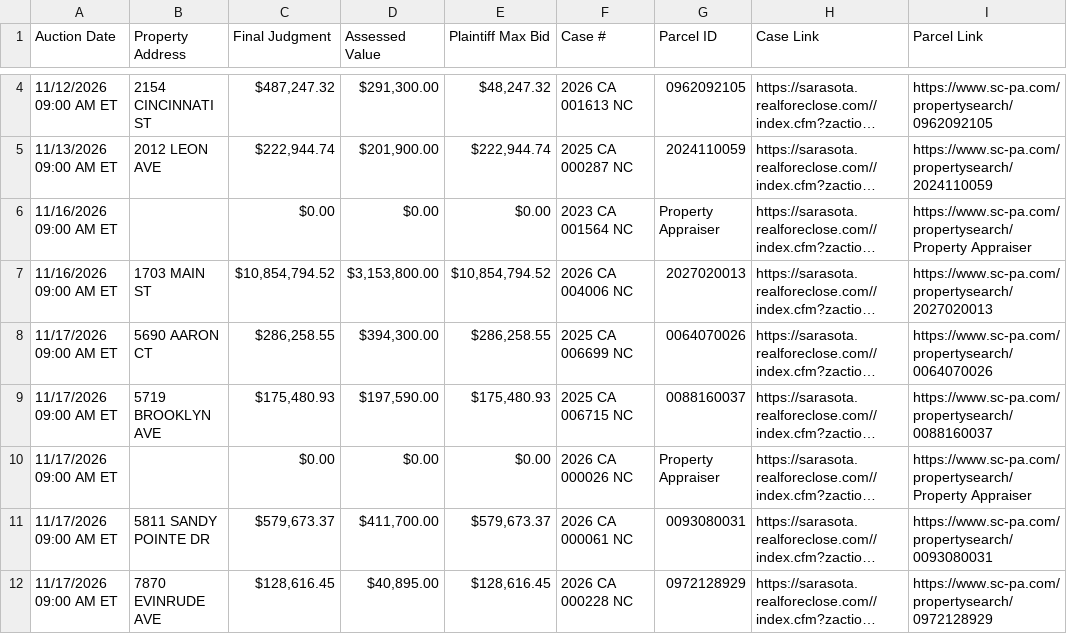
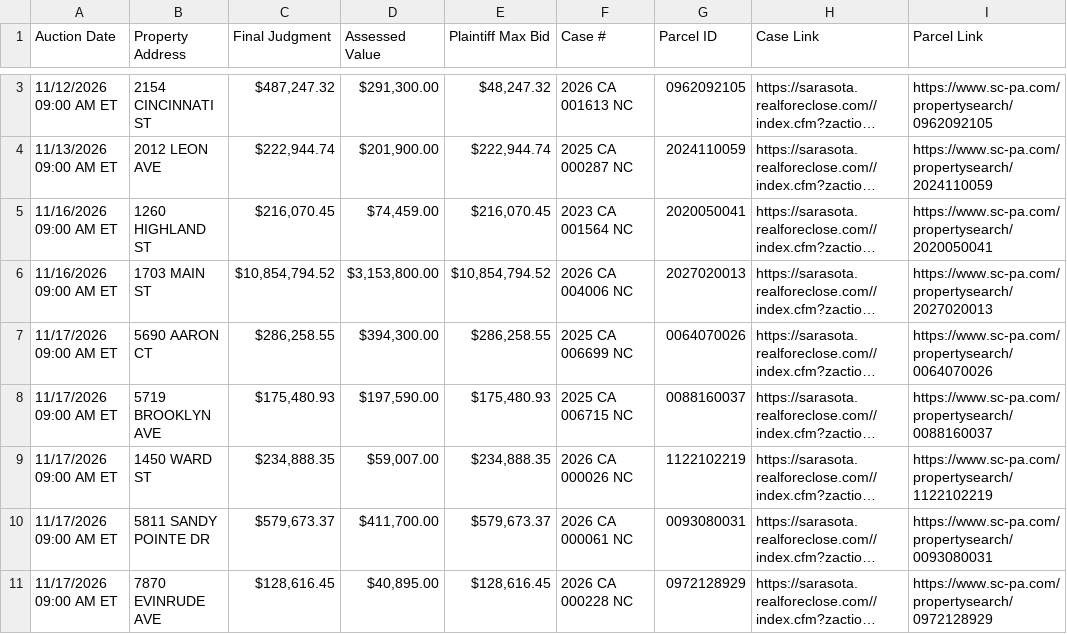
Before and after one commit to figlesias7/realforeclose-sarasota, a CSV file: data/active_foreclosures.csv, drawn as a sheet; only a part is shown, gaps mark what is left out; long unchanged cells end in …; addresses are those after the commit; the diff covers the shown part only; the diff names each change by its address in the sheet, - before the commit and + after, or states it on an @@ line.

```diff
--- a/data/active_foreclosures.csv
+++ b/data/active_foreclosures.csv
-B5 (Property Address): (empty)
+B5 (Property Address): 1260 HIGHLAND ST
-C5 (Final Judgment): $0.00
+C5 (Final Judgment): $216,070.45
-D5 (Assessed Value): $0.00
+D5 (Assessed Value): $74,459.00
-E5 (Plaintiff Max Bid): $0.00
+E5 (Plaintiff Max Bid): $216,070.45
-G5 (Parcel ID): Property Appraiser
+G5 (Parcel ID): 2020050041
-I5 (Parcel Link): https://www.sc-pa.com/propertysearch/Property Appraiser
+I5 (Parcel Link): https://www.sc-pa.com/propertysearch/2020050041
-B9 (Property Address): (empty)
+B9 (Property Address): 1450 WARD ST
-C9 (Final Judgment): $0.00
+C9 (Final Judgment): $234,888.35
-D9 (Assessed Value): $0.00
+D9 (Assessed Value): $59,007.00
-E9 (Plaintiff Max Bid): $0.00
+E9 (Plaintiff Max Bid): $234,888.35
-G9 (Parcel ID): Property Appraiser
+G9 (Parcel ID): 1122102219
-I9 (Parcel Link): https://www.sc-pa.com/propertysearch/Property Appraiser
+I9 (Parcel Link): https://www.sc-pa.com/propertysearch/1122102219
```
Also changed, not shown: 2 added rows, 1 removed row and 6 edited cells elsewhere in this file, data/all_seen.csv, data/event_log.csv, 3 other files.
